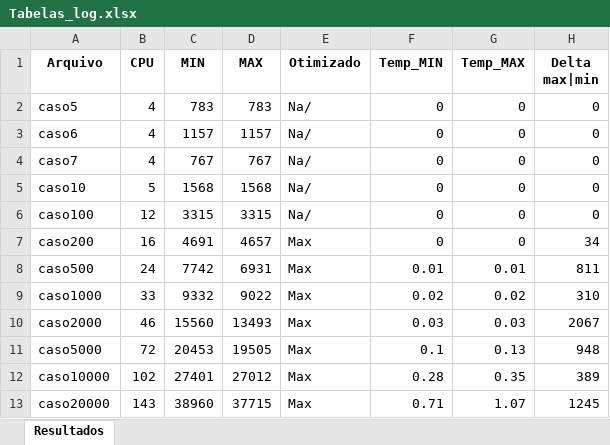
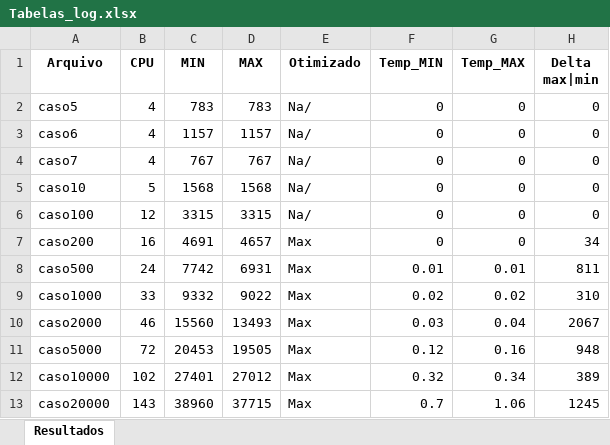
Before and after one commit to Joao-H-Luz/T-1_ALEST_II-Processamento-em-nuvem-, an Excel workbook: Saida de Arquivos/Tabelas_log.xlsx, sheet Resultados, drawn as a sheet; values as stored, in another font and other column widths than the file's, no borders; the diff names each change by its address in the sheet, - before the commit and + after, or states it on an @@ line.

```diff
--- a/Saida de Arquivos/Tabelas_log.xlsx (sheet Resultados)
+++ b/Saida de Arquivos/Tabelas_log.xlsx (sheet Resultados)
-G10 (Temp_MAX): 0.03
+G10 (Temp_MAX): 0.04
-F11 (Temp_MIN): 0.1
+F11 (Temp_MIN): 0.12
-G11 (Temp_MAX): 0.13
+G11 (Temp_MAX): 0.16
-F12 (Temp_MIN): 0.28
+F12 (Temp_MIN): 0.32
-G12 (Temp_MAX): 0.35
+G12 (Temp_MAX): 0.34
-F13 (Temp_MIN): 0.71
+F13 (Temp_MIN): 0.7
-G13 (Temp_MAX): 1.07
+G13 (Temp_MAX): 1.06
```
Also changed, not shown: 4 other files.
